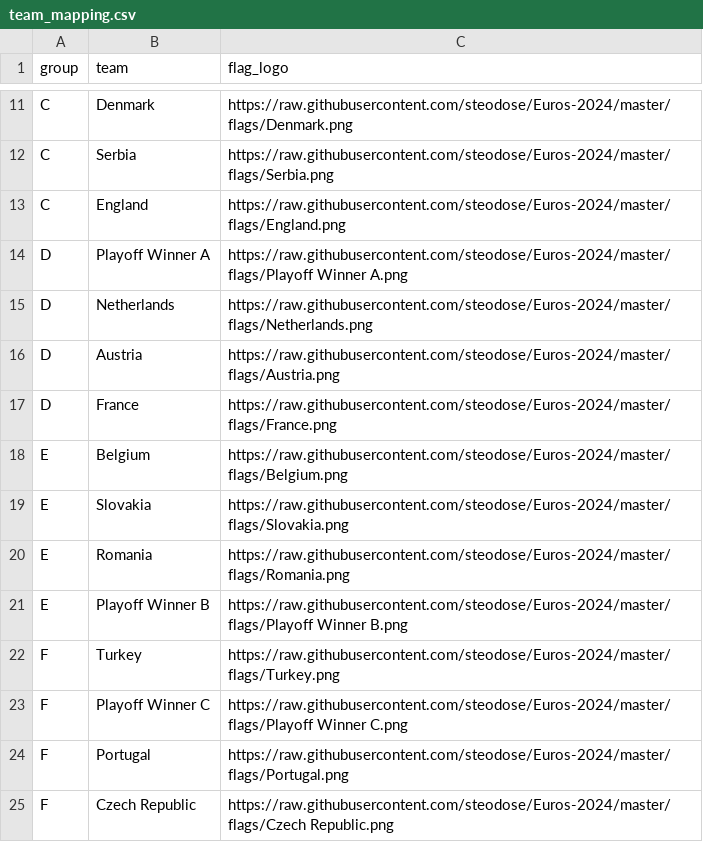
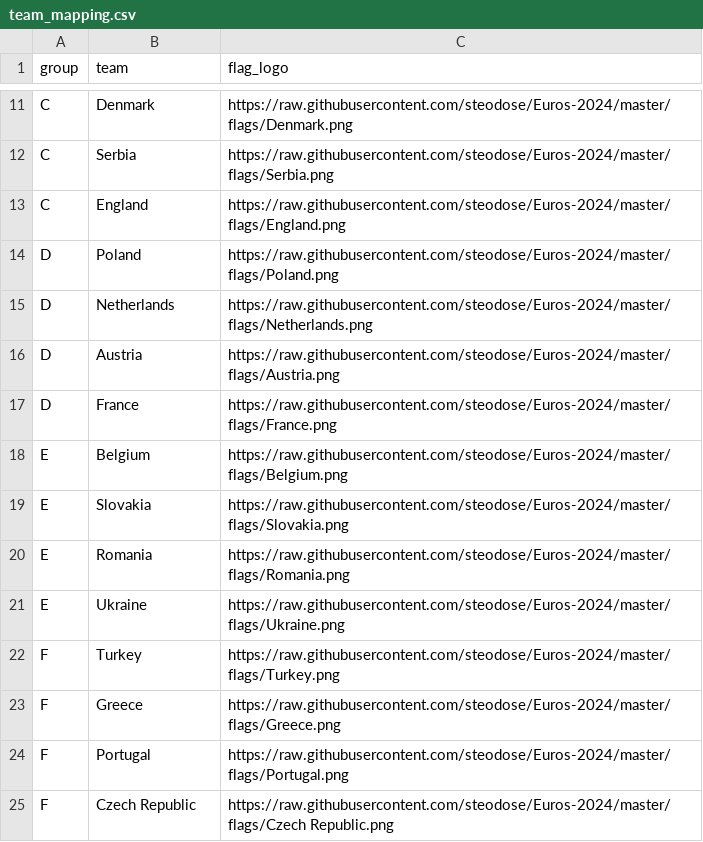
Before and after one commit to steodose/Euros-2024, a CSV file: team_mapping.csv, drawn as a sheet; only a part is shown, gaps mark what is left out.

```diff
--- a/team_mapping.csv
+++ b/team_mapping.csv
@@ -13,3 +13,3 @@ C,Serbia,https://raw.githubusercontent.com/steodose/Euros-2024/master/flags/Serb
 C,England,https://raw.githubusercontent.com/steodose/Euros-2024/master/flags/England.png
-D,Playoff Winner A,https://raw.githubusercontent.com/steodose/Euros-2024/master/flags/Playoff Winner A.png
+D,Poland,https://raw.githubusercontent.com/steodose/Euros-2024/master/flags/Poland.png
 D,Netherlands,https://raw.githubusercontent.com/steodose/Euros-2024/master/flags/Netherlands.png
@@ -20,5 +20,5 @@ E,Slovakia,https://raw.githubusercontent.com/steodose/Euros-2024/master/flags/Sl
 E,Romania,https://raw.githubusercontent.com/steodose/Euros-2024/master/flags/Romania.png
-E,Playoff Winner B,https://raw.githubusercontent.com/steodose/Euros-2024/master/flags/Playoff Winner B.png
+E,Ukraine,https://raw.githubusercontent.com/steodose/Euros-2024/master/flags/Ukraine.png
 F,Turkey,https://raw.githubusercontent.com/steodose/Euros-2024/master/flags/Turkey.png
-F,Playoff Winner C,https://raw.githubusercontent.com/steodose/Euros-2024/master/flags/Playoff Winner C.png
+F,Greece,https://raw.githubusercontent.com/steodose/Euros-2024/master/flags/Greece.png
 F,Portugal,https://raw.githubusercontent.com/steodose/Euros-2024/master/flags/Portugal.png
```
Also changed, not shown: rankings.csv, 5 other files.
